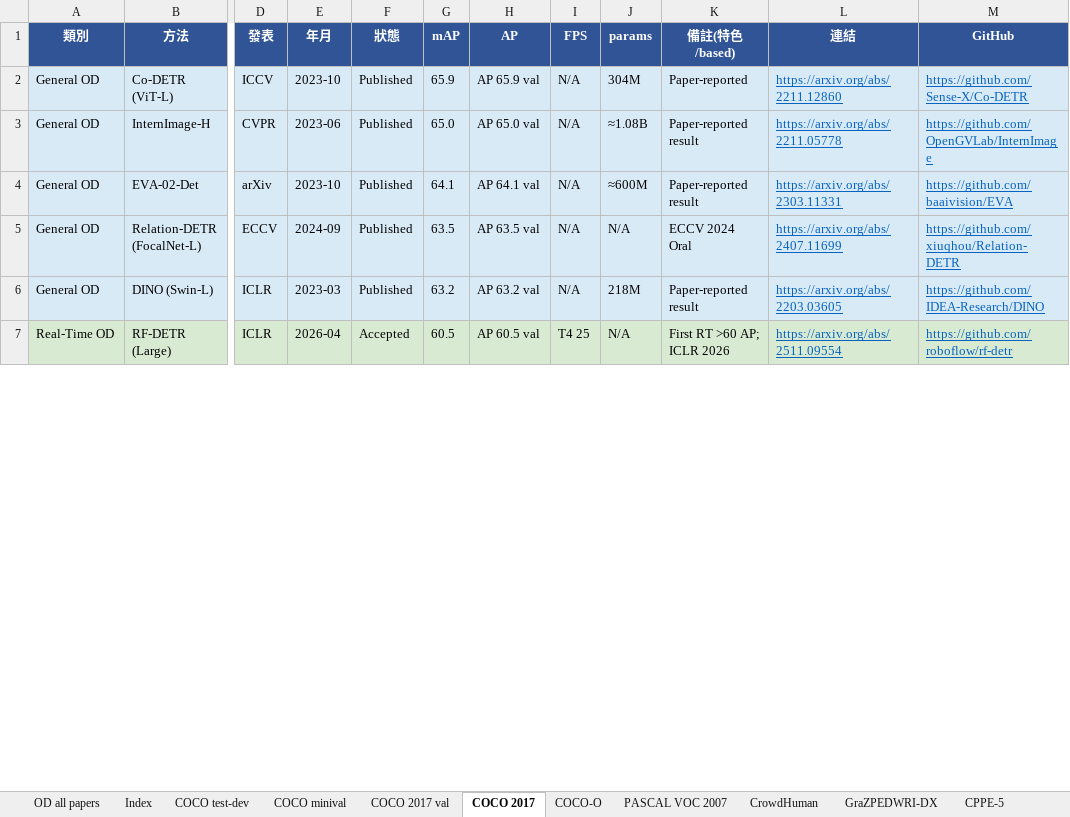
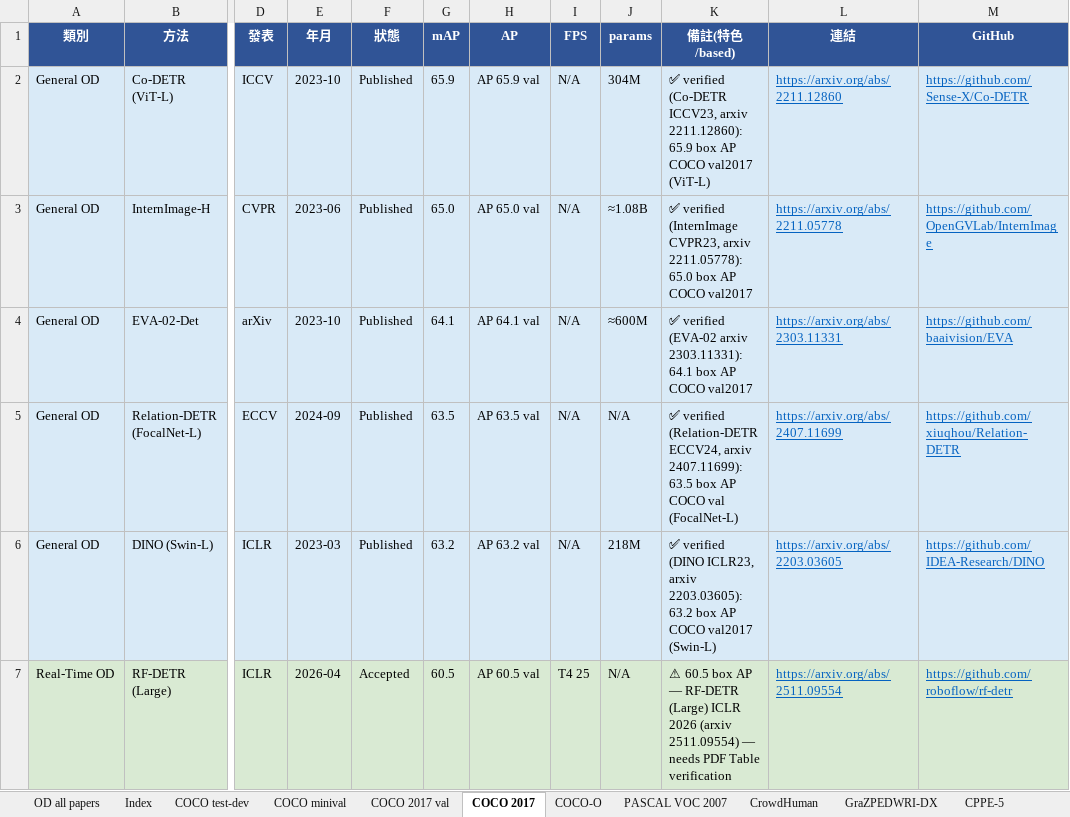
Before and after one commit to 112378074/NTUT-IVI-Lab--SOTA-Literature-Viewer, an Excel workbook: Object_Detection_Papers_Ranking_2021_2026.xlsx, sheet COCO 2017, drawn as a sheet; only a part is shown, gaps mark what is left out; values as stored, in another font and other column widths than the file's, no borders; the diff covers the shown part only; the diff names each change by its address in the sheet, - before the commit and + after, or states it on an @@ line.

```diff
--- a/Object_Detection_Papers_Ranking_2021_2026.xlsx (sheet COCO 2017)
+++ b/Object_Detection_Papers_Ranking_2021_2026.xlsx (sheet COCO 2017)
-K2 (備註(特色/based)): Paper-reported
+K2 (備註(特色/based)): ✅ verified (Co-DETR ICCV23, arxiv 2211.12860): 65.9 box AP COCO val2017 (ViT-L)
-K3 (備註(特色/based)): Paper-reported result
+K3 (備註(特色/based)): ✅ verified (InternImage CVPR23, arxiv 2211.05778): 65.0 box AP COCO val2017
-K4 (備註(特色/based)): Paper-reported result
+K4 (備註(特色/based)): ✅ verified (EVA-02 arxiv 2303.11331): 64.1 box AP COCO val2017
-K5 (備註(特色/based)): ECCV 2024 Oral
+K5 (備註(特色/based)): ✅ verified (Relation-DETR ECCV24, arxiv 2407.11699): 63.5 box AP COCO val (FocalNet-L)
-K6 (備註(特色/based)): Paper-reported result
+K6 (備註(特色/based)): ✅ verified (DINO ICLR23, arxiv 2203.03605): 63.2 box AP COCO val2017 (Swin-L)
-K7 (備註(特色/based)): First RT >60 AP; ICLR 2026
+K7 (備註(特色/based)): ⚠ 60.5 box AP — RF-DETR (Large) ICLR 2026 (arxiv 2511.09554) — needs PDF Table verification
```
Also changed, not shown: 6 edited cells elsewhere in this sheet, sheet COCO test-dev, sheet COCO 2017 val, sheet COCO minival, sheet CrowdHuman, sheet COCO-O, 3 other files.
